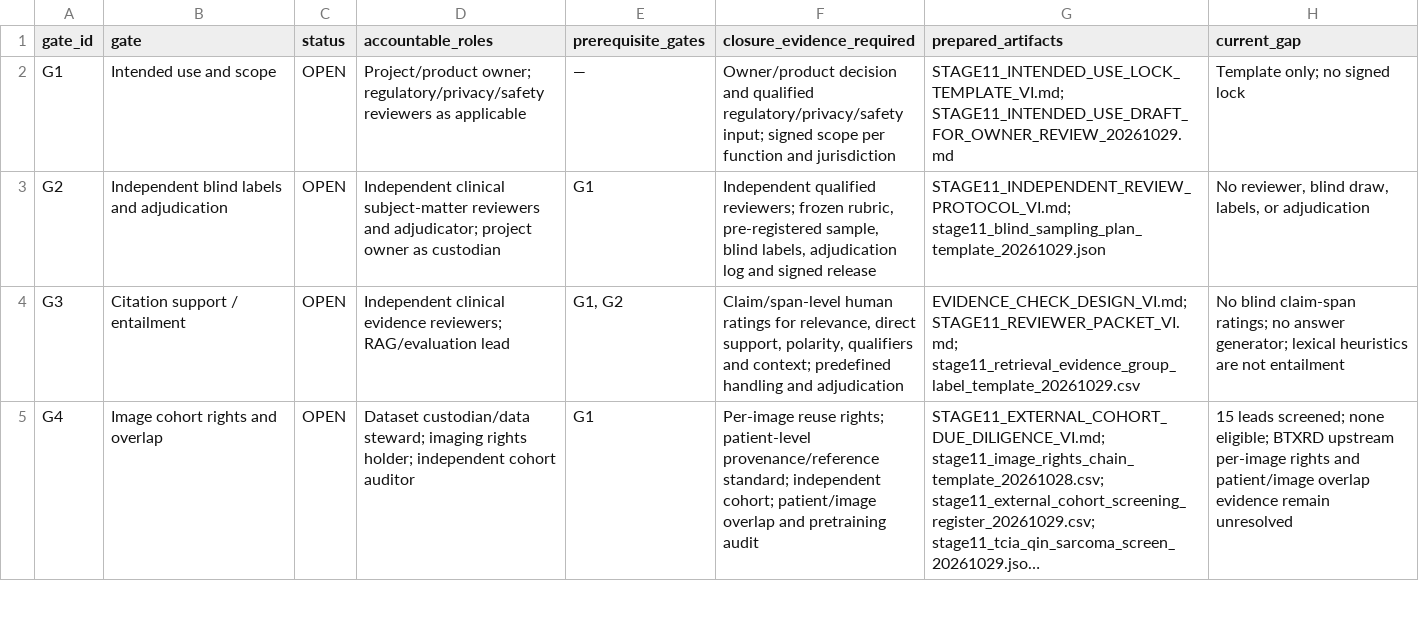
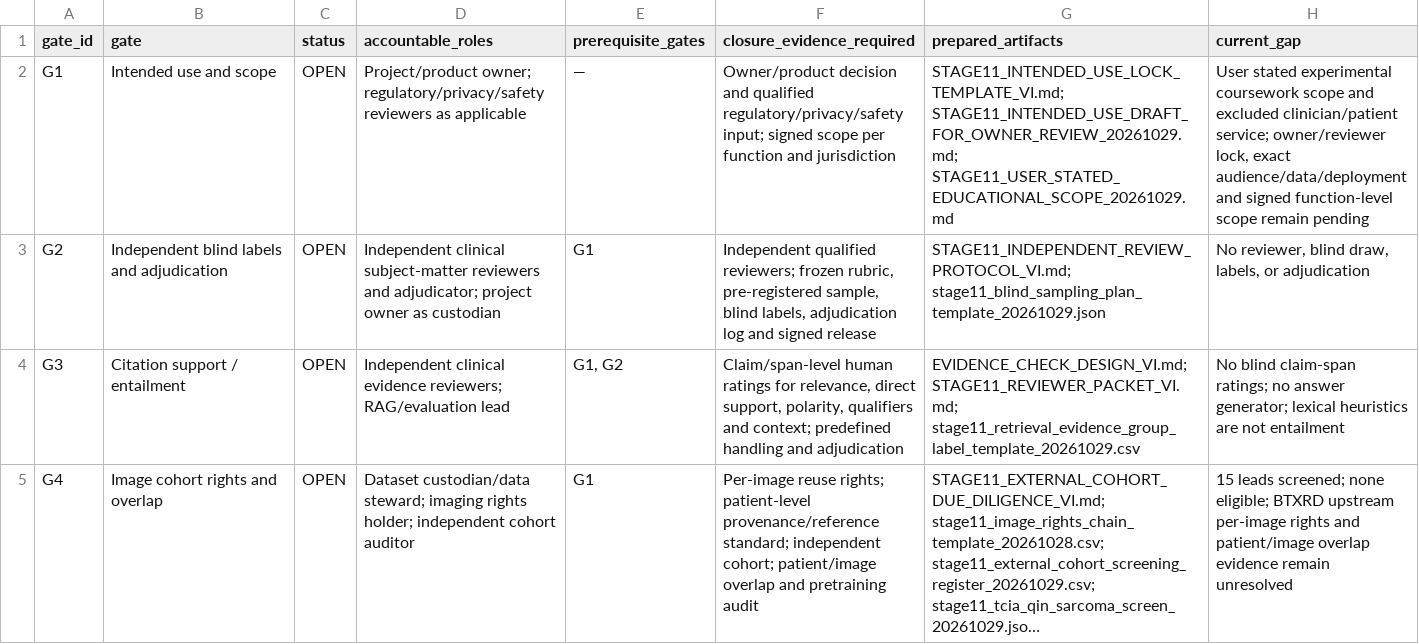
Before and after one commit to Minh1337/Bone-Xray, a CSV file: docs/reference/stage11_acceptance_gate_status_20261029.csv, drawn as a sheet; only a part is shown; long unchanged cells end in ….

```diff
--- a/docs/reference/stage11_acceptance_gate_status_20261029.csv
+++ b/docs/reference/stage11_acceptance_gate_status_20261029.csv
@@ -1,3 +1,3 @@
 gate_id,gate,status,accountable_roles,prerequisite_gates,closure_evidence_required,prepared_artifacts,current_gap
-G1,Intended use and scope,OPEN,Project/product owner; regulatory/privacy/safety reviewers as applicable,—,Owner/product decision and qualified regulatory/privacy/safety input; signed scope per function and jurisdiction,STAGE11_INTENDED_USE_LOCK_TEMPLATE_VI.md; STAGE11_INTENDED_USE_DRAFT_FOR_OWNER_REVIEW_20261029.md,Template only; no signed lock
+G1,Intended use and scope,OPEN,Project/product owner; regulatory/privacy/safety reviewers as applicable,—,Owner/product decision and qualified regulatory/privacy/safety input; signed scope per function and jurisdiction,STAGE11_INTENDED_USE_LOCK_TEMPLATE_VI.md; STAGE11_INTENDED_USE_DRAFT_FOR_OWNER_REVIEW_20261029.md; STAGE11_USER_STATED_EDUCATIONAL_SCOPE_20261029.md,"User stated experimental coursework scope and excluded clinician/patient service; owner/reviewer lock, exact audience/data/deployment and signed function-level scope remain pending"
 G2,Independent blind labels and adjudication,OPEN,Independent clinical subject-matter reviewers and adjudicator; project owner as custodian,G1,"Independent qualified reviewers; frozen rubric, pre-registered sample, blind labels, adjudication log and signed release",STAGE11_INDEPENDENT_REVIEW_PROTOCOL_VI.md; stage11_blind_sampling_plan_template_20261029.json,"No reviewer, blind draw, labels, or adjudication"
```
Also changed, not shown: 44 other files.
